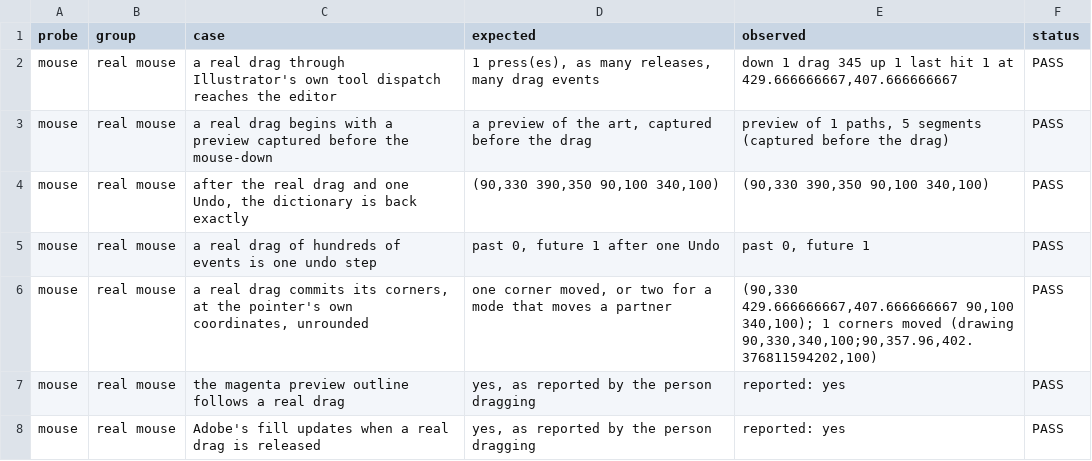
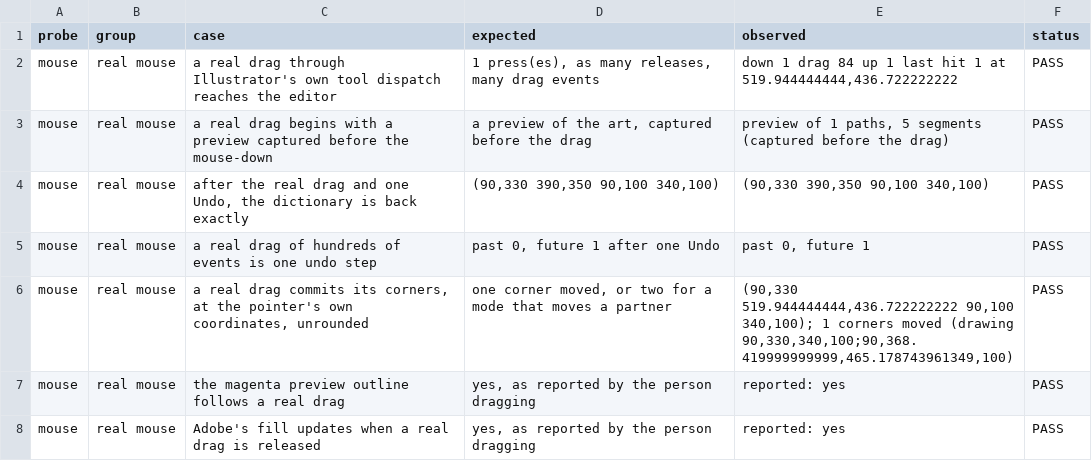
Before and after one commit to VulpesNexus/freedistortplus, a TSV file: docs/evidence/mouse.tsv, drawn as a sheet.

```diff
--- a/docs/evidence/mouse.tsv
+++ b/docs/evidence/mouse.tsv
@@ -1,3 +1,3 @@
 probe	group	case	expected	observed	status
-mouse	real mouse	a real drag through Illustrator's own tool dispatch reaches the editor	1 press(es), as many releases, many drag events	down 1 drag 345 up 1 last hit 1 at 429.666666667,407.666666667	PASS
+mouse	real mouse	a real drag through Illustrator's own tool dispatch reaches the editor	1 press(es), as many releases, many drag events	down 1 drag 84 up 1 last hit 1 at 519.944444444,436.722222222	PASS
 mouse	real mouse	a real drag begins with a preview captured before the mouse-down	a preview of the art, captured before the drag	preview of 1 paths, 5 segments (captured before the drag)	PASS
@@ -5,3 +5,3 @@ mouse	real mouse	after the real drag and one Undo, the dictionary is back exactl
 mouse	real mouse	a real drag of hundreds of events is one undo step	past 0, future 1 after one Undo	past 0, future 1	PASS
-mouse	real mouse	a real drag commits its corners, at the pointer's own coordinates, unrounded	one corner moved, or two for a mode that moves a partner	(90,330 429.666666667,407.666666667 90,100 340,100); 1 corners moved (drawing 90,330,340,100;90,357.96,402.376811594202,100)	PASS
+mouse	real mouse	a real drag commits its corners, at the pointer's own coordinates, unrounded	one corner moved, or two for a mode that moves a partner	(90,330 519.944444444,436.722222222 90,100 340,100); 1 corners moved (drawing 90,330,340,100;90,368.419999999999,465.178743961349,100)	PASS
 mouse	real mouse	the magenta preview outline follows a real drag	yes, as reported by the person dragging	reported: yes	PASS
```
Also changed, not shown: docs/evidence/lifecycle.tsv, docs/evidence/manual-checks.tsv, 42 other files.
